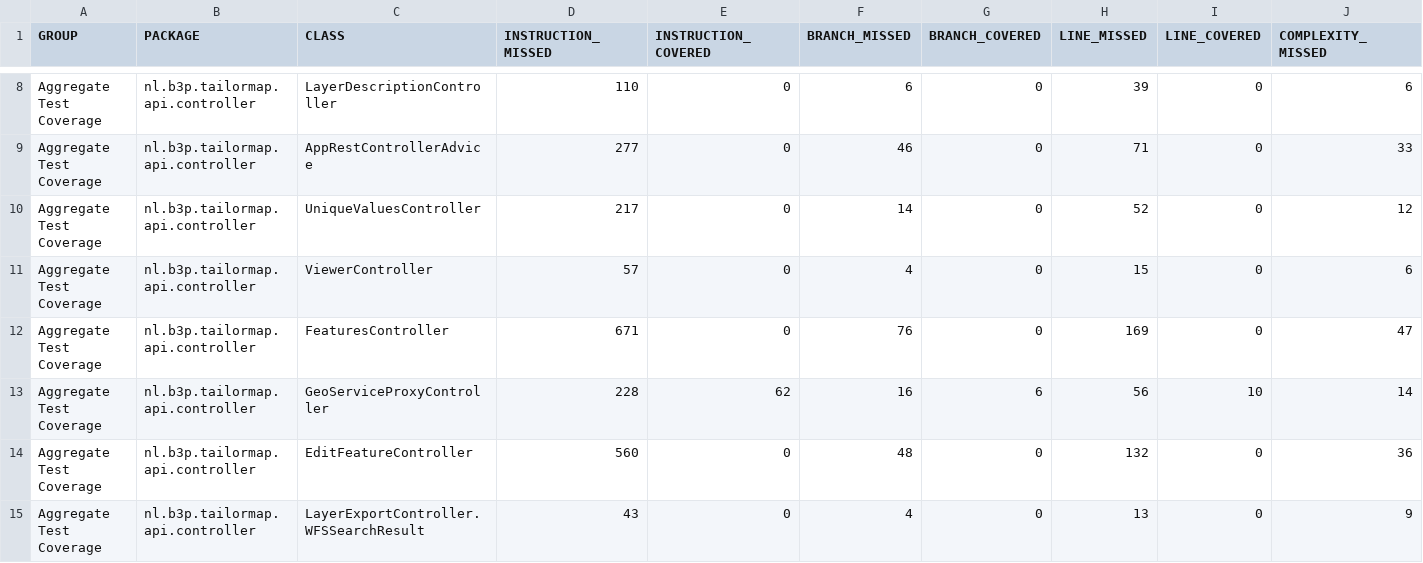
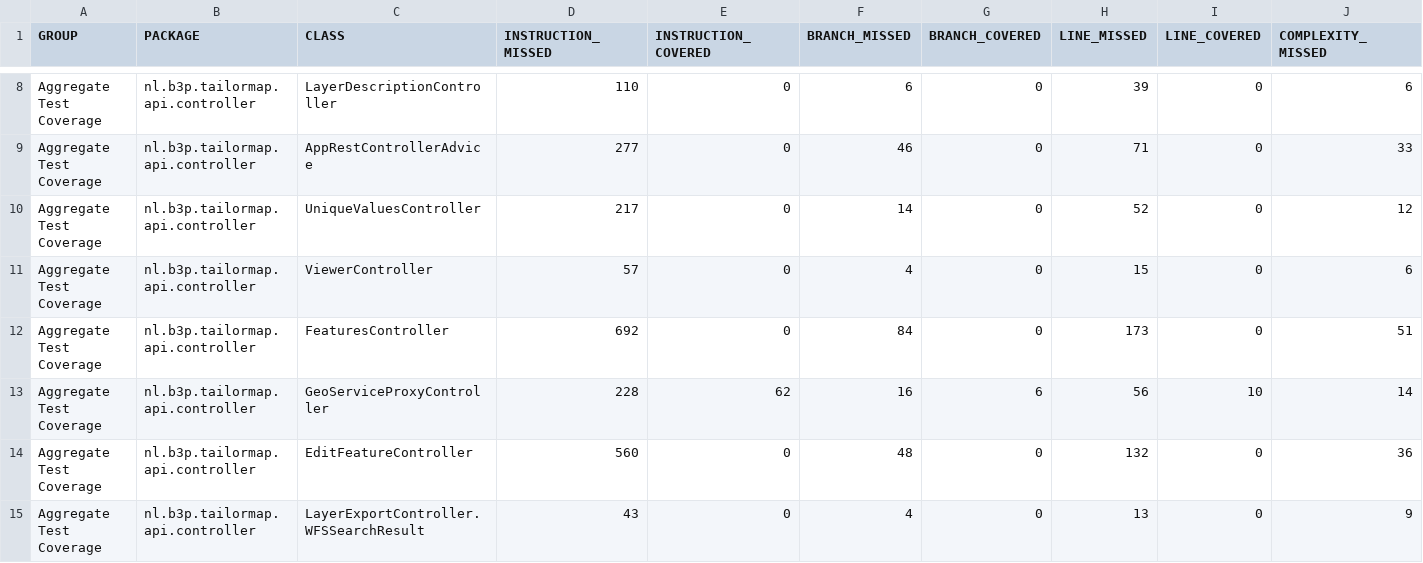
Before and after one commit to Tailormap/tailormap-api, a CSV file: jacoco/jacoco.csv, drawn as a sheet; only a part is shown, gaps mark what is left out; the diff names each change by its address in the sheet, - before the commit and + after, or states it on an @@ line.

```diff
--- a/jacoco/jacoco.csv
+++ b/jacoco/jacoco.csv
-D12 (INSTRUCTION_MISSED): 671
+D12 (INSTRUCTION_MISSED): 692
-F12 (BRANCH_MISSED): 76
+F12 (BRANCH_MISSED): 84
-H12 (LINE_MISSED): 169
+H12 (LINE_MISSED): 173
-J12 (COMPLEXITY_MISSED): 47
+J12 (COMPLEXITY_MISSED): 51
```
Also changed, not shown: 21 other files.
